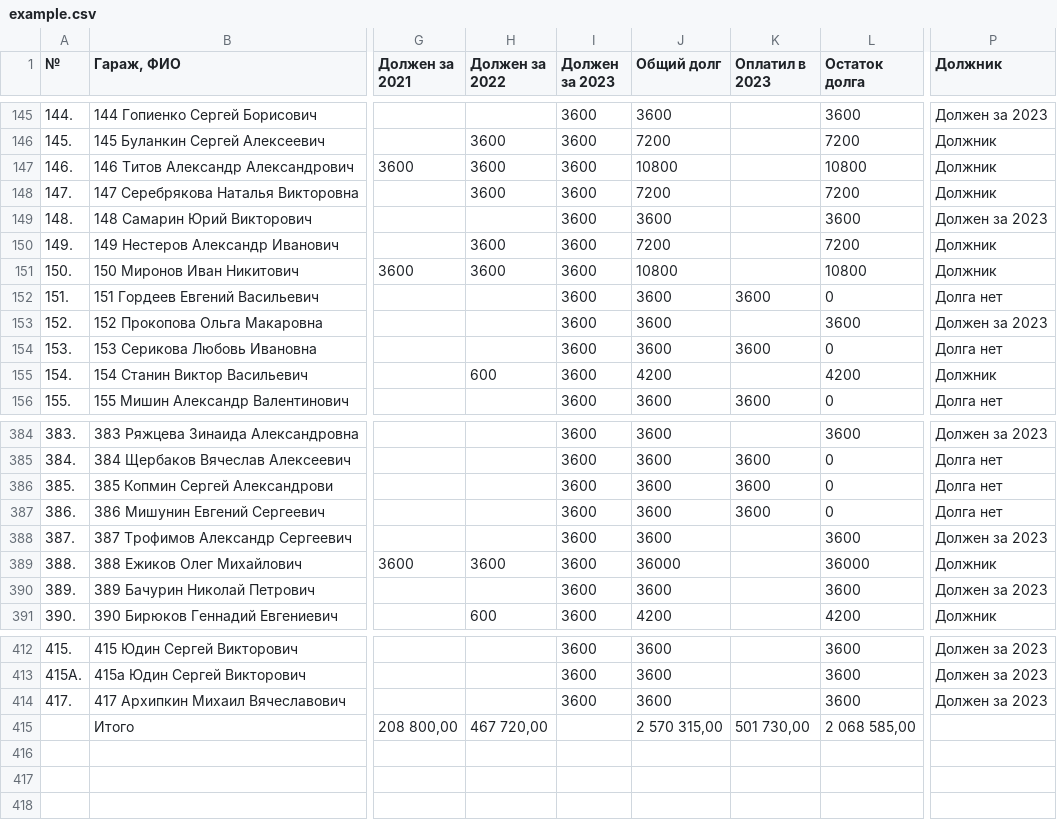
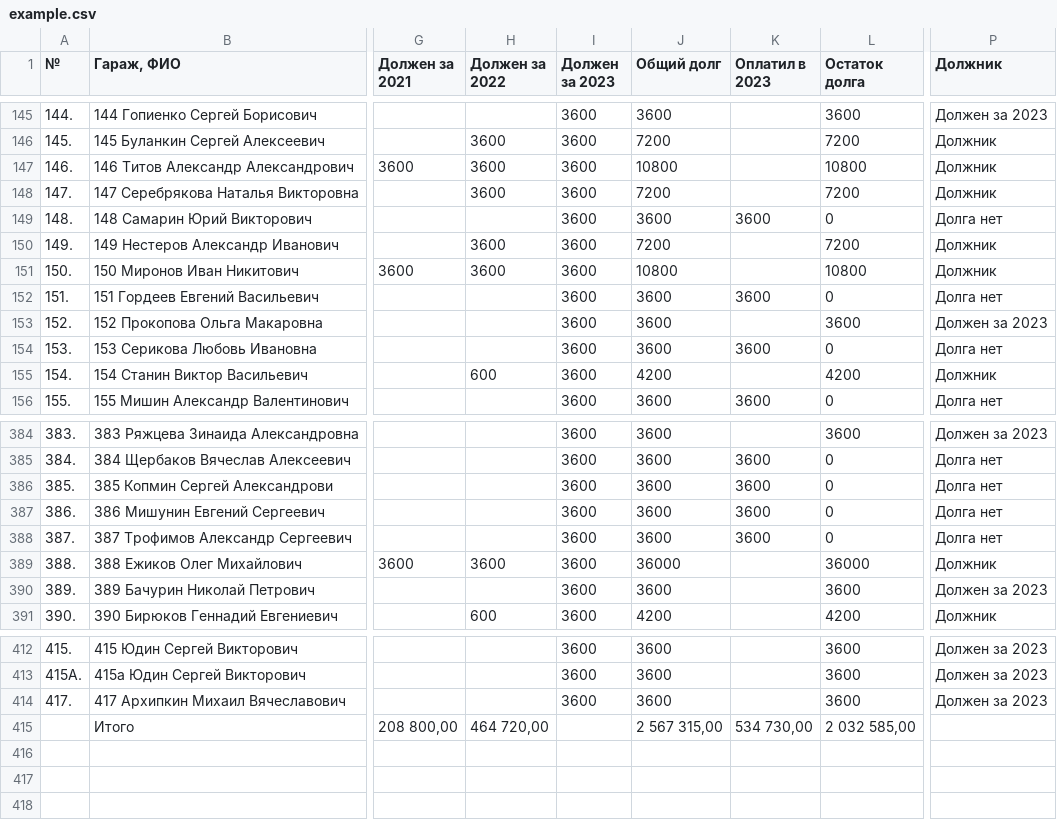
Before and after one commit to slaav1k/fakel, a CSV file: example.csv, drawn as a sheet; only a part is shown, gaps mark what is left out; the diff covers the shown part only; the diff names each change by its address in the sheet, - before the commit and + after, or states it on an @@ line.

```diff
--- a/example.csv
+++ b/example.csv
-K149 (Оплатил в 2023): (empty)
+K149 (Оплатил в 2023): 3600
-L149 (Остаток долга): 3600
+L149 (Остаток долга): 0
-P149 (Должник): Должен за 2023
+P149 (Должник): Долга нет
-K388 (Оплатил в 2023): (empty)
+K388 (Оплатил в 2023): 3600
-L388 (Остаток долга): 3600
+L388 (Остаток долга): 0
-P388 (Должник): Должен за 2023
+P388 (Должник): Долга нет
-H415 (Должен за 2022): 467 720,00
+H415 (Должен за 2022): 464 720,00
-J415 (Общий долг): 2 570 315,00
+J415 (Общий долг): 2 567 315,00
-K415 (Оплатил в 2023): 501 730,00
+K415 (Оплатил в 2023): 534 730,00
-L415 (Остаток долга): 2 068 585,00
+L415 (Остаток долга): 2 032 585,00
```
Also changed, not shown: 29 edited cells elsewhere in this file.
